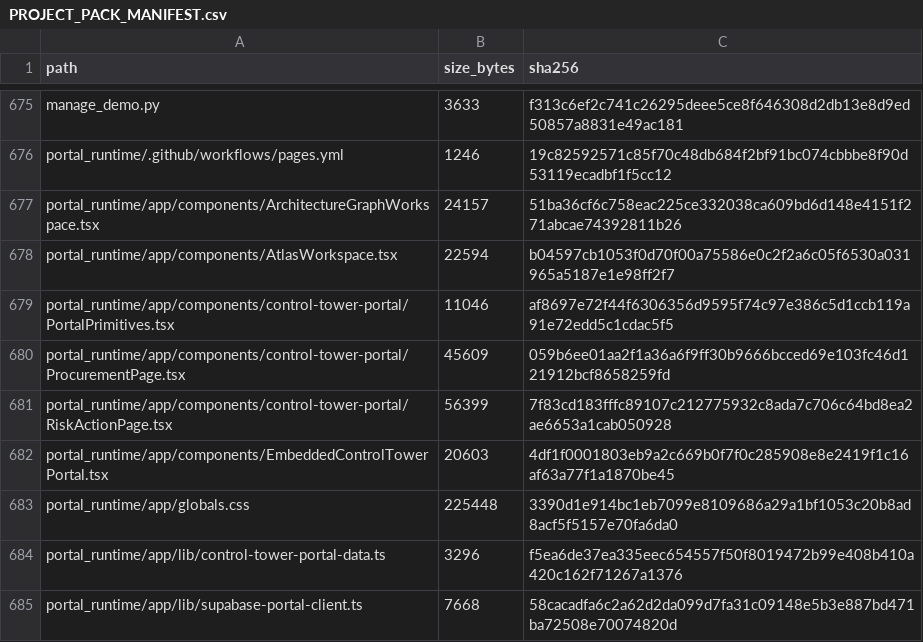
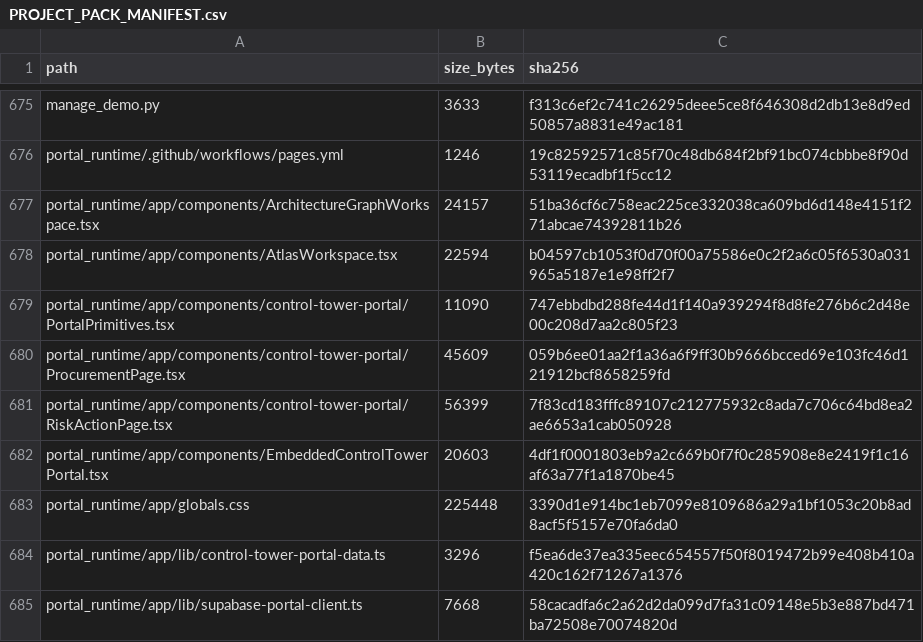
Before and after one commit to ABG-GROUPIT/abnah-control-tower-workbench, a CSV file: project-pack/PROJECT_PACK_MANIFEST.csv, drawn as a sheet; only a part is shown, gaps mark what is left out.

```diff
--- a/project-pack/PROJECT_PACK_MANIFEST.csv
+++ b/project-pack/PROJECT_PACK_MANIFEST.csv
@@ -678,3 +678,3 @@ portal_runtime/app/components/ArchitectureGraphWorkspace.tsx,24157,51ba36cf6c758
 portal_runtime/app/components/AtlasWorkspace.tsx,22594,b04597cb1053f0d70f00a75586e0c2f2a6c05f6530a031965a5187e1e98ff2f7
-portal_runtime/app/components/control-tower-portal/PortalPrimitives.tsx,11046,af8697e72f44f6306356d9595f74c97e386c5d1ccb119a91e72edd5c1cdac5f5
+portal_runtime/app/components/control-tower-portal/PortalPrimitives.tsx,11090,747ebbdbd288fe44d1f140a939294f8d8fe276b6c2d48e00c208d7aa2c805f23
 portal_runtime/app/components/control-tower-portal/ProcurementPage.tsx,45609,059b6ee01aa2f1a36a6f9ff30b9666bcced69e103fc46d121912bcf8658259fd
```
Also changed, not shown: 4 other files.
